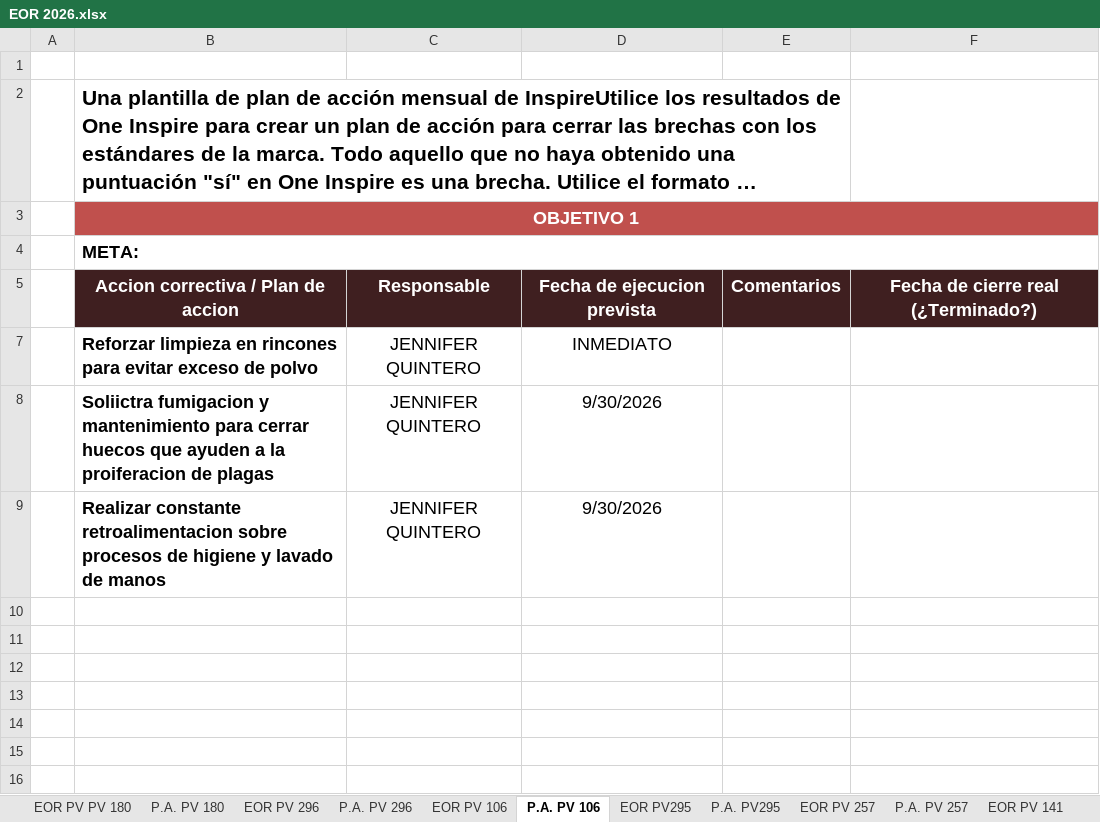
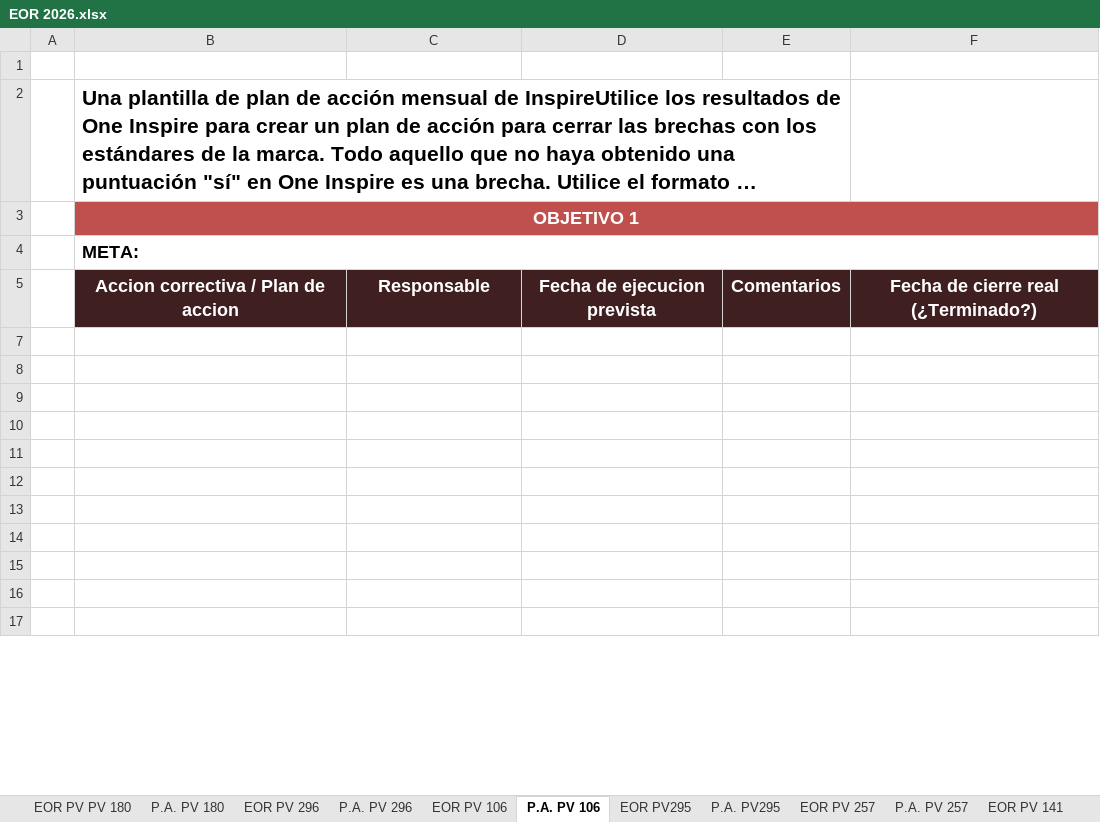
Before and after one commit to carozam06-a11y/plataforma-operacional, an Excel workbook: EOR 2026.xlsx, sheet P.A. PV 106, drawn as a sheet; only a part is shown; the shorter side is filled out with more unchanged rows; long unchanged cells end in …; values as stored, in another font and other column widths than the file's, no borders; conditional formats not drawn; the diff names each change by its address in the sheet, - before the commit and + after, or states it on an @@ line.

```diff
--- a/EOR 2026.xlsx (sheet P.A. PV 106)
+++ b/EOR 2026.xlsx (sheet P.A. PV 106)
-row 7:  | Reforzar limpieza en rincones para evitar exceso de polvo | JENNIFER QUINTERO | INMEDIATO
+row 7: (empty)
-row 8:  | Soliictra fumigacion y mantenimiento para cerrar huecos que ayuden a la proiferacion de plagas | JENNIFER QUINTERO | 9/30/2026
+row 8: (empty)
-row 9:  | Realizar constante retroalimentacion sobre procesos de higiene y lavado de manos | JENNIFER QUINTERO | 9/30/2026
+row 9: (empty)
```
Also changed, not shown: 1 other file.
